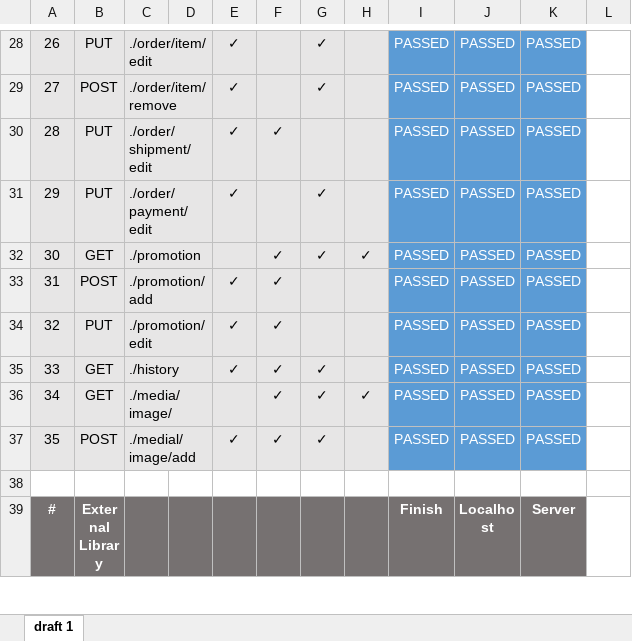
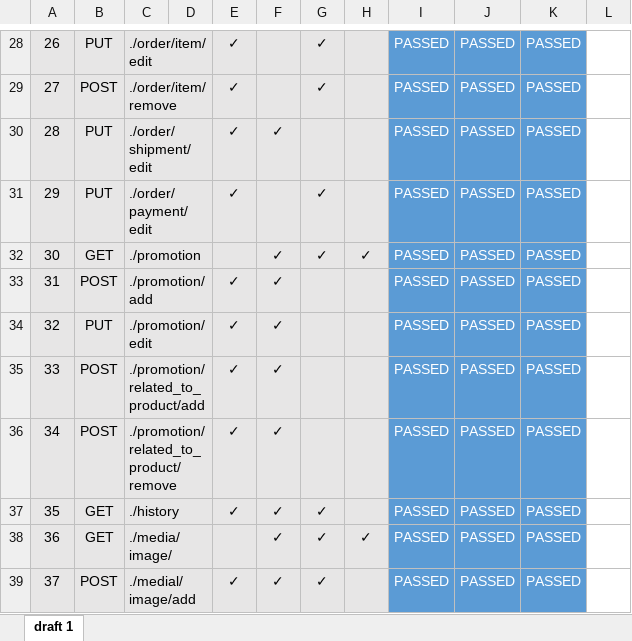
Before and after one commit to publicwasant/mini-plant-service-project, an Excel workbook: document-test.xlsx, sheet draft 1, drawn as a sheet; only a part is shown, gaps mark what is left out; the shorter side is filled out with more unchanged rows; values as stored, in another font and other column widths than the file's, no borders; addresses are those after the commit; the diff names each change by its address in the sheet, - before the commit and + after, or states it on an @@ line.

```diff
--- a/document-test.xlsx (sheet draft 1)
+++ b/document-test.xlsx (sheet draft 1)
+row 35: 33 | POST | ./promotion/related_to_product/add |  | ✓ | ✓ |  |  | PASSED | PASSED | PASSED
+row 36: 34 | POST | ./promotion/related_to_product/remove |  | ✓ | ✓ |  |  | PASSED | PASSED | PASSED
@@ column A renumbered between rows 37 and 39 @@
```
Also changed, not shown: 23 other files.
